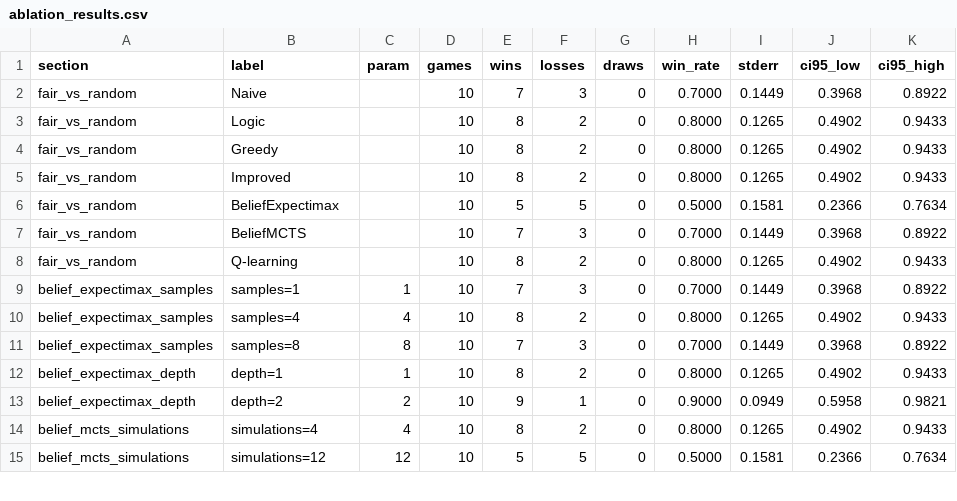
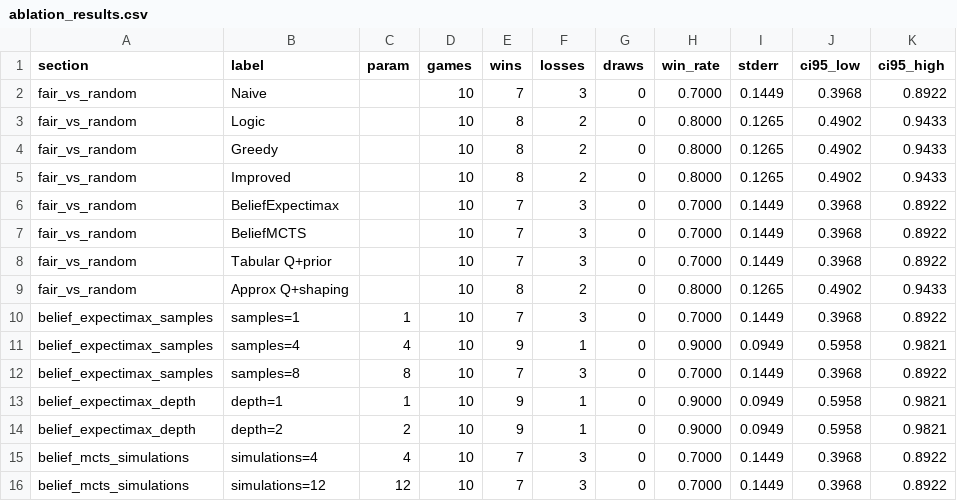
Before and after one commit to zhanggyyy/AI_project, a CSV file: outputs/experiments/ablation_results.csv, drawn as a sheet; only a part is shown; the diff covers the shown part only.

```diff
--- a/outputs/experiments/ablation_results.csv
+++ b/outputs/experiments/ablation_results.csv
@@ -5,11 +5,12 @@ fair_vs_random,Greedy,,10,8,2,0,0.8000,0.1265,0.4902,0.9433
 fair_vs_random,Improved,,10,8,2,0,0.8000,0.1265,0.4902,0.9433
-fair_vs_random,BeliefExpectimax,,10,5,5,0,0.5000,0.1581,0.2366,0.7634
+fair_vs_random,BeliefExpectimax,,10,7,3,0,0.7000,0.1449,0.3968,0.8922
 fair_vs_random,BeliefMCTS,,10,7,3,0,0.7000,0.1449,0.3968,0.8922
-fair_vs_random,Q-learning,,10,8,2,0,0.8000,0.1265,0.4902,0.9433
+fair_vs_random,Tabular Q+prior,,10,7,3,0,0.7000,0.1449,0.3968,0.8922
+fair_vs_random,Approx Q+shaping,,10,8,2,0,0.8000,0.1265,0.4902,0.9433
 belief_expectimax_samples,samples=1,1,10,7,3,0,0.7000,0.1449,0.3968,0.8922
-belief_expectimax_samples,samples=4,4,10,8,2,0,0.8000,0.1265,0.4902,0.9433
+belief_expectimax_samples,samples=4,4,10,9,1,0,0.9000,0.0949,0.5958,0.9821
 belief_expectimax_samples,samples=8,8,10,7,3,0,0.7000,0.1449,0.3968,0.8922
-belief_expectimax_depth,depth=1,1,10,8,2,0,0.8000,0.1265,0.4902,0.9433
+belief_expectimax_depth,depth=1,1,10,9,1,0,0.9000,0.0949,0.5958,0.9821
 belief_expectimax_depth,depth=2,2,10,9,1,0,0.9000,0.0949,0.5958,0.9821
-belief_mcts_simulations,simulations=4,4,10,8,2,0,0.8000,0.1265,0.4902,0.9433
-belief_mcts_simulations,simulations=12,12,10,5,5,0,0.5000,0.1581,0.2366,0.7634
+belief_mcts_simulations,simulations=4,4,10,7,3,0,0.7000,0.1449,0.3968,0.8922
+belief_mcts_simulations,simulations=12,12,10,7,3,0,0.7000,0.1449,0.3968,0.8922
```
Also changed, not shown: 6 added rows, 1 removed row and 12 edited cells elsewhere in this file, outputs/report_experiments/ablation_results.csv, 12 other files.
